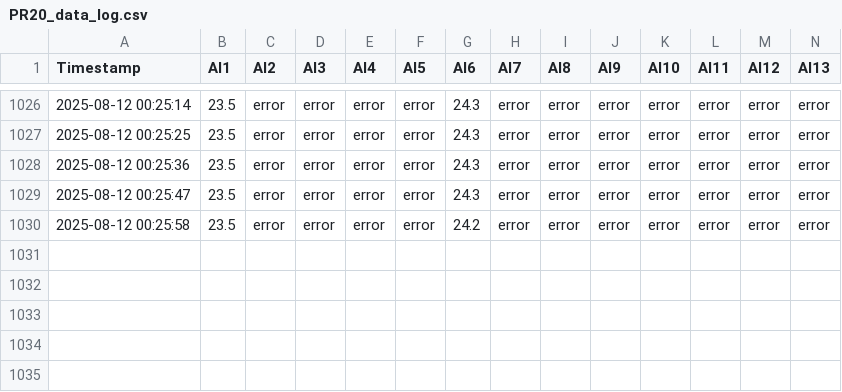
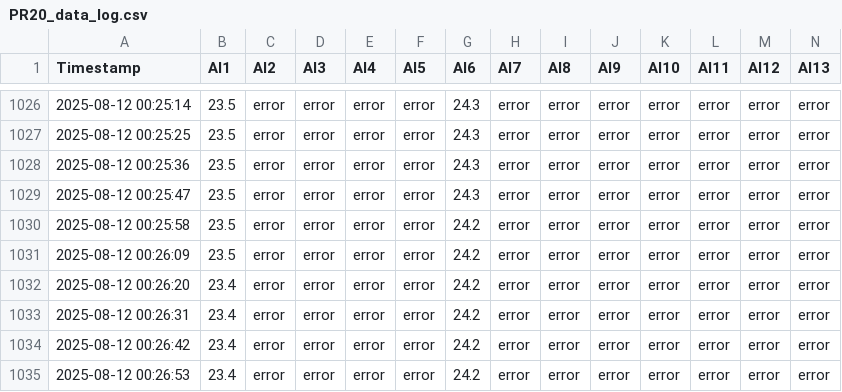
Before and after one commit to vasperos/pr20_logger_data, a CSV file: PR20_data_log.csv, drawn as a sheet; only a part is shown, gaps mark what is left out; rows hold the shown columns only; the diff names each change by its address in the sheet, - before the commit and + after, or states it on an @@ line.

Commit message:
update data 2025-08-12 00:27:01

```diff
--- a/PR20_data_log.csv
+++ b/PR20_data_log.csv
+row 1031: 2025-08-12 00:26:09 | 23.5 | error | error | error | error | 24.2 | error | error | error | error | error | error | error
+row 1032: 2025-08-12 00:26:20 | 23.4 | error | error | error | error | 24.2 | error | error | error | error | error | error | error
+row 1033: 2025-08-12 00:26:31 | 23.4 | error | error | error | error | 24.2 | error | error | error | error | error | error | error
+row 1034: 2025-08-12 00:26:42 | 23.4 | error | error | error | error | 24.2 | error | error | error | error | error | error | error
+row 1035: 2025-08-12 00:26:53 | 23.4 | error | error | error | error | 24.2 | error | error | error | error | error | error | error
```
